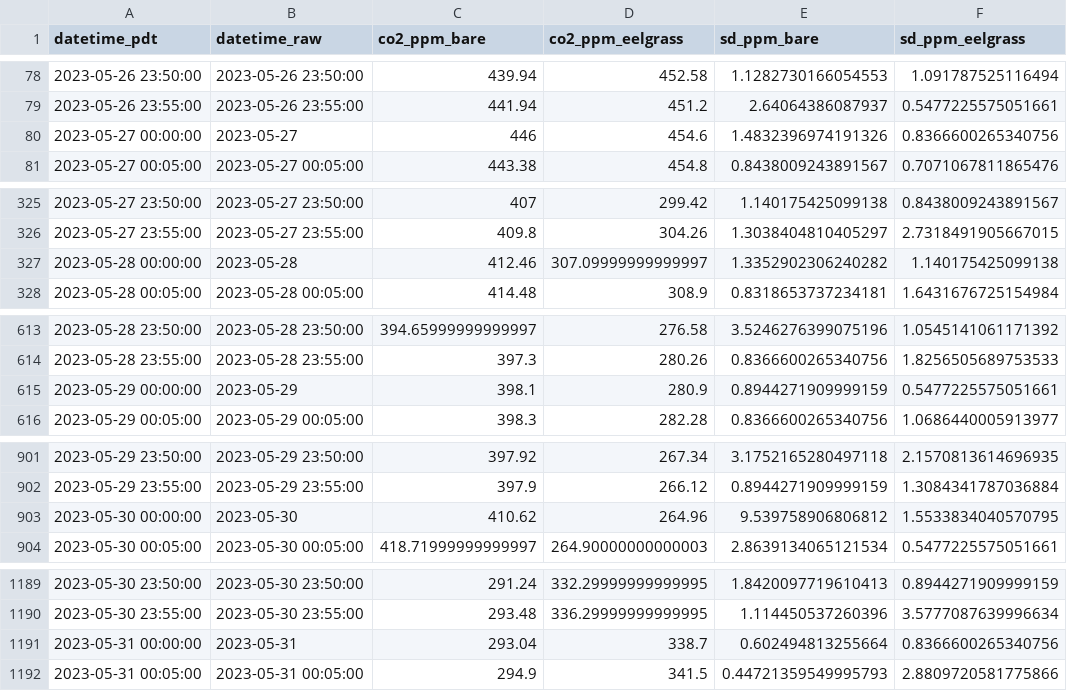
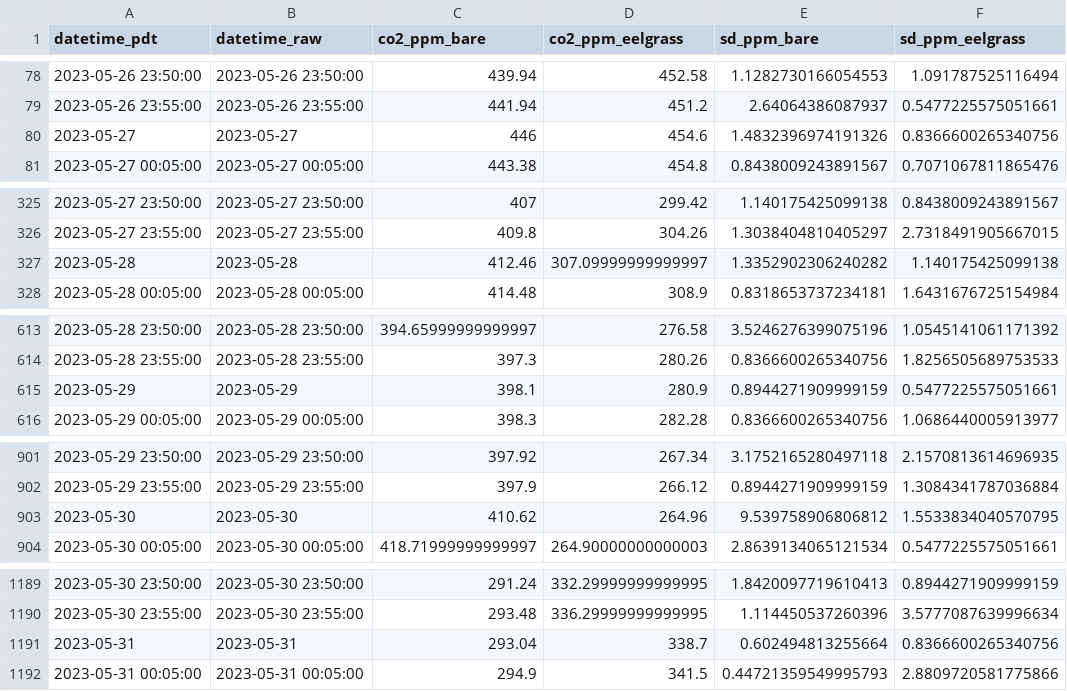
Before and after one commit to peterregier/mcdr_mesocosm_sensors, a CSV file: data/csense_timeseries_raw.csv, drawn as a sheet; only a part is shown, gaps mark what is left out; the diff covers the shown part only.

Commit message:
Updated csv of csense data

```diff
--- a/data/csense_timeseries_raw.csv
+++ b/data/csense_timeseries_raw.csv
@@ -79,3 +79,3 @@ datetime_pdt,datetime_raw,co2_ppm_bare,co2_ppm_eelgrass,sd_ppm_bare,sd_ppm_eelgr
 2023-05-26 23:55:00,2023-05-26 23:55:00,441.94,451.2,2.64064386087937,0.5477225575051661
-2023-05-27 00:00:00,2023-05-27,446,454.6,1.4832396974191326,0.8366600265340756
+2023-05-27,2023-05-27,446,454.6,1.4832396974191326,0.8366600265340756
 2023-05-27 00:05:00,2023-05-27 00:05:00,443.38,454.8,0.8438009243891567,0.7071067811865476
@@ -326,3 +326,3 @@ datetime_pdt,datetime_raw,co2_ppm_bare,co2_ppm_eelgrass,sd_ppm_bare,sd_ppm_eelgr
 2023-05-27 23:55:00,2023-05-27 23:55:00,409.8,304.26,1.3038404810405297,2.7318491905667015
-2023-05-28 00:00:00,2023-05-28,412.46,307.09999999999997,1.3352902306240282,1.140175425099138
+2023-05-28,2023-05-28,412.46,307.09999999999997,1.3352902306240282,1.140175425099138
 2023-05-28 00:05:00,2023-05-28 00:05:00,414.48,308.9,0.8318653737234181,1.6431676725154984
@@ -614,3 +614,3 @@ datetime_pdt,datetime_raw,co2_ppm_bare,co2_ppm_eelgrass,sd_ppm_bare,sd_ppm_eelgr
 2023-05-28 23:55:00,2023-05-28 23:55:00,397.3,280.26,0.8366600265340756,1.8256505689753533
-2023-05-29 00:00:00,2023-05-29,398.1,280.9,0.8944271909999159,0.5477225575051661
+2023-05-29,2023-05-29,398.1,280.9,0.8944271909999159,0.5477225575051661
 2023-05-29 00:05:00,2023-05-29 00:05:00,398.3,282.28,0.8366600265340756,1.0686440005913977
@@ -902,3 +902,3 @@ datetime_pdt,datetime_raw,co2_ppm_bare,co2_ppm_eelgrass,sd_ppm_bare,sd_ppm_eelgr
 2023-05-29 23:55:00,2023-05-29 23:55:00,397.9,266.12,0.8944271909999159,1.3084341787036884
-2023-05-30 00:00:00,2023-05-30,410.62,264.96,9.539758906806812,1.5533834040570795
+2023-05-30,2023-05-30,410.62,264.96,9.539758906806812,1.5533834040570795
 2023-05-30 00:05:00,2023-05-30 00:05:00,418.71999999999997,264.90000000000003,2.8639134065121534,0.5477225575051661
@@ -1190,3 +1190,3 @@ datetime_pdt,datetime_raw,co2_ppm_bare,co2_ppm_eelgrass,sd_ppm_bare,sd_ppm_eelgr
 2023-05-30 23:55:00,2023-05-30 23:55:00,293.48,336.29999999999995,1.114450537260396,3.5777087639996634
-2023-05-31 00:00:00,2023-05-31,293.04,338.7,0.602494813255664,0.8366600265340756
+2023-05-31,2023-05-31,293.04,338.7,0.602494813255664,0.8366600265340756
 2023-05-31 00:05:00,2023-05-31 00:05:00,294.9,341.5,0.44721359549995793,2.8809720581775866
```
Also changed, not shown: 26 edited cells elsewhere in this file, 2 other files.
